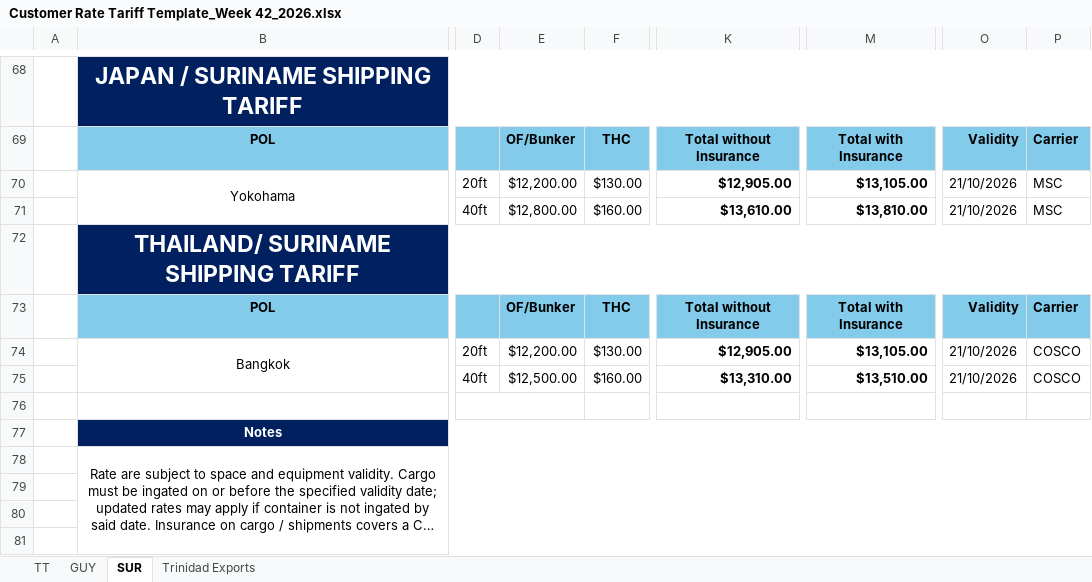
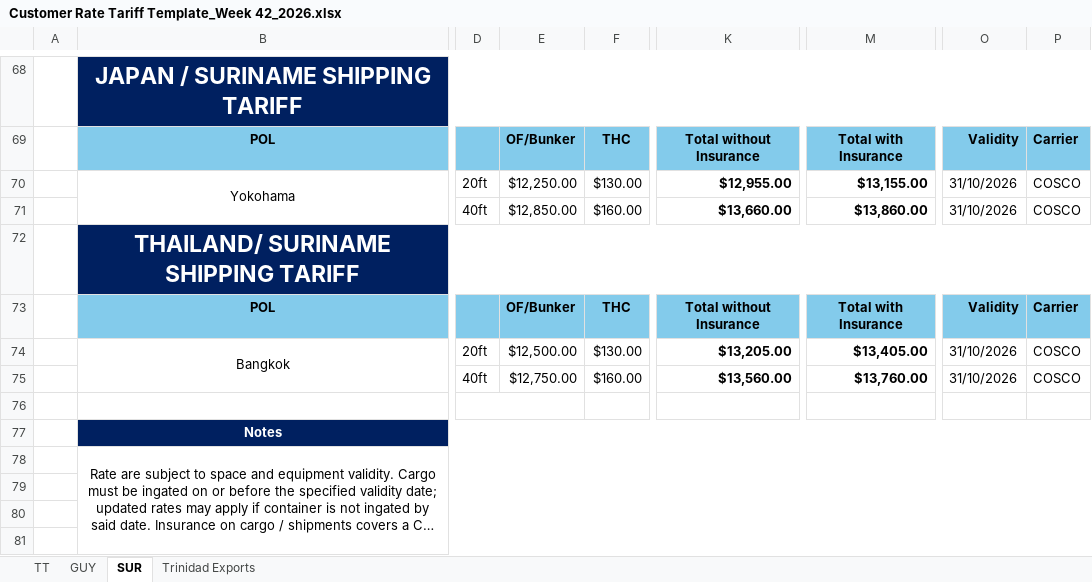
Before and after one commit to CubbyCargo/FCl-rates, an Excel workbook: Customer Rate Tariff Template_Week 42_2026.xlsx, sheet SUR, drawn as a sheet; only a part is shown, gaps mark what is left out; long unchanged cells end in …; values as stored, in another font and other column widths than the file's, no borders; charts and pictures not drawn; 1 other sheet too large or unreadable and not compared; the diff covers the shown part only; the diff names each change by its address in the sheet, - before the commit and + after, or states it on an @@ line.

```diff
--- a/Customer Rate Tariff Template_Week 42_2026.xlsx (sheet SUR)
+++ b/Customer Rate Tariff Template_Week 42_2026.xlsx (sheet SUR)
-E70: $12,200.00
+E70: $12,250.00
-K70: $12,905.00
+K70: $12,955.00
-M70: $13,105.00
+M70: $13,155.00
-O70:O71: 21/10/2026
+O70:O71: 31/10/2026
-P70:P71: MSC
+P70:P71: COSCO
-E71: $12,800.00
+E71: $12,850.00
-K71: $13,610.00
+K71: $13,660.00
-M71: $13,810.00
+M71: $13,860.00
-E74: $12,200.00
+E74: $12,500.00
-K74: $12,905.00
+K74: $13,205.00
-M74: $13,105.00
+M74: $13,405.00
-O74:O75: 21/10/2026
+O74:O75: 31/10/2026
-E75: $12,500.00
+E75: $12,750.00
-K75: $13,310.00
+K75: $13,560.00
-M75: $13,510.00
+M75: $13,760.00
```
Also changed, not shown: 38 edited cells elsewhere in this sheet, sheet TT.
